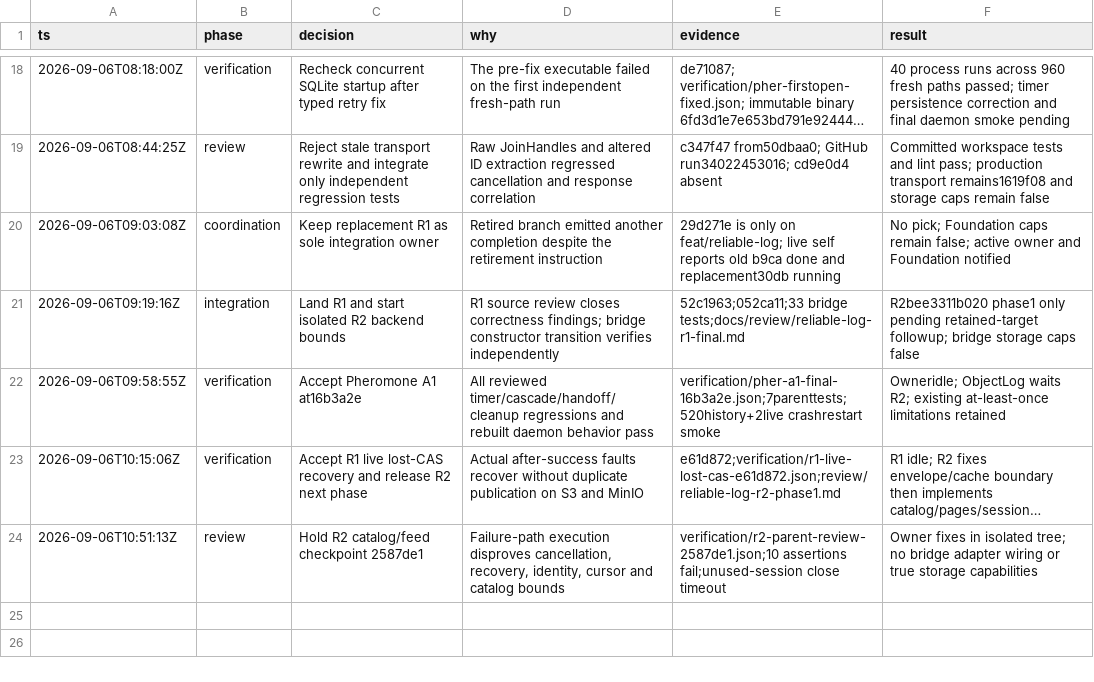
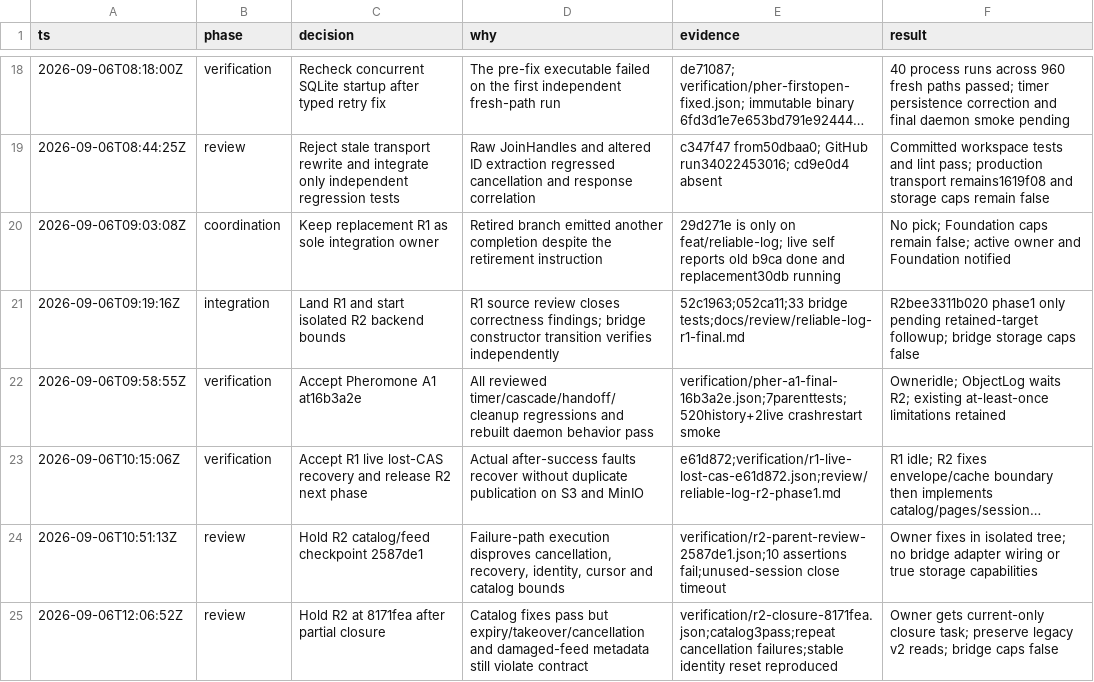
Before and after one commit to honeybeehq/comb, a TSV file: docs/implementation/reliable-log/decisions.tsv, drawn as a sheet; only a part is shown, gaps mark what is left out; long unchanged cells end in ….

Commit message:
test: verify R2 closure and expose remaining lease and integrity faults

```diff
--- a/docs/implementation/reliable-log/decisions.tsv
+++ b/docs/implementation/reliable-log/decisions.tsv
@@ -24 +24,2 @@ ts	phase	decision	why	evidence	result
 2026-09-06T10:51:13Z	review	Hold R2 catalog/feed checkpoint 2587de1	Failure-path execution disproves cancellation, recovery, identity, cursor and catalog bounds	verification/r2-parent-review-2587de1.json;10 assertions fail;unused-session close timeout	Owner fixes in isolated tree; no bridge adapter wiring or true storage capabilities
+2026-09-06T12:06:52Z	review	Hold R2 at 8171fea after partial closure	Catalog fixes pass but expiry/takeover/cancellation and damaged-feed metadata still violate contract	verification/r2-closure-8171fea.json;catalog3pass;repeat cancellation failures;stable identity reset reproduced	Owner gets current-only closure task; preserve legacy v2 reads; bridge caps false
```
Also changed, not shown: 5 other files.
